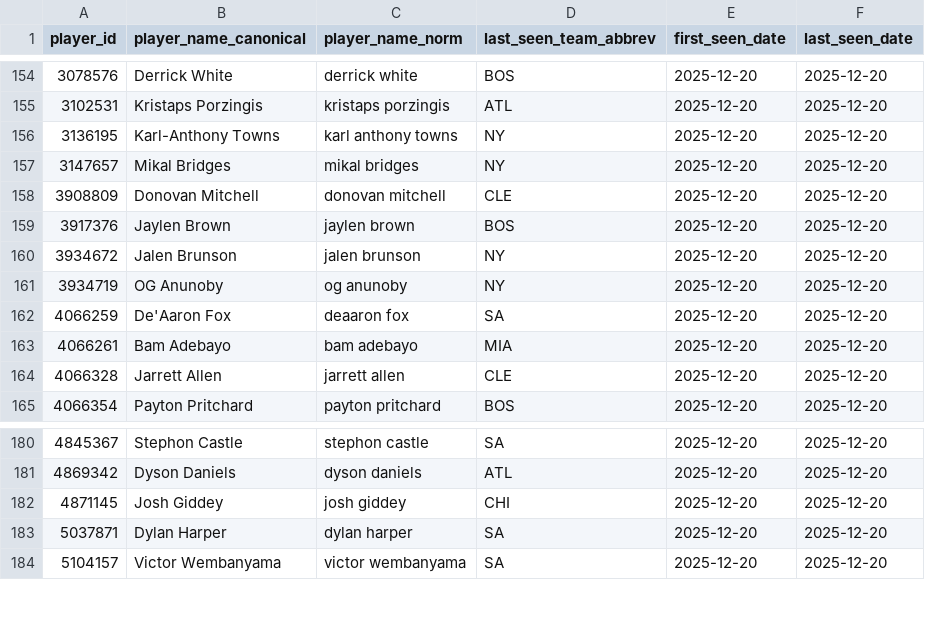
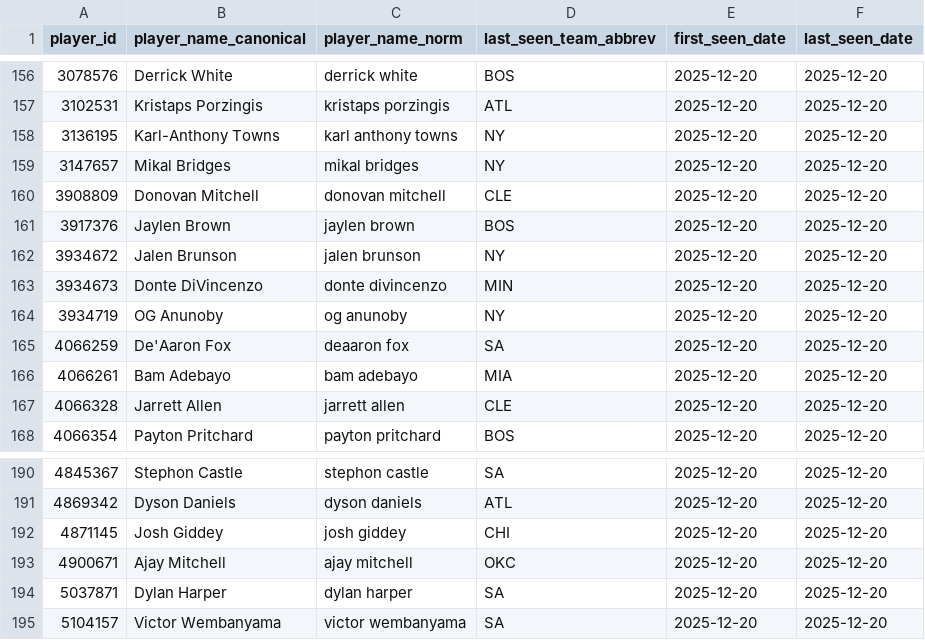
Before and after one commit to oliver-monday/moneyline, a CSV file: player_dim.csv, drawn as a sheet; only a part is shown, gaps mark what is left out; the diff covers the shown part only.

```diff
--- a/player_dim.csv
+++ b/player_dim.csv
@@ -160,2 +162,3 @@ player_id,player_name_canonical,player_name_norm,last_seen_team_abbrev,first_see
 3934672,Jalen Brunson,jalen brunson,NY,2025-12-20,2025-12-20
+3934673,Donte DiVincenzo,donte divincenzo,MIN,2025-12-20,2025-12-20
 3934719,OG Anunoby,og anunoby,NY,2025-12-20,2025-12-20
@@ -182,2 +192,3 @@ player_id,player_name_canonical,player_name_norm,last_seen_team_abbrev,first_see
 4871145,Josh Giddey,josh giddey,CHI,2025-12-20,2025-12-20
+4900671,Ajay Mitchell,ajay mitchell,OKC,2025-12-20,2025-12-20
 5037871,Dylan Harper,dylan harper,SA,2025-12-20,2025-12-20
```
Also changed, not shown: 9 added rows elsewhere in this file, nba_master.csv, player_game_log.csv.
